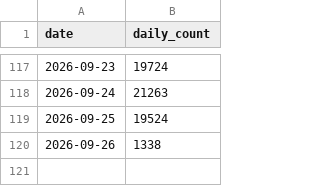
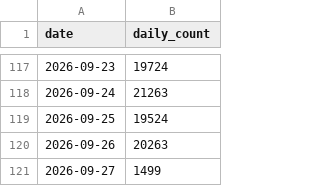
Before and after one commit to Minebuddy/bambuddy-filemanager, a CSV file: maziggy/bambuddy/ghcr-pulls.csv, drawn as a sheet; only a part is shown, gaps mark what is left out.

```diff
--- a/maziggy/bambuddy/ghcr-pulls.csv
+++ b/maziggy/bambuddy/ghcr-pulls.csv
@@ -119,2 +119,3 @@ date,daily_count
 2026-09-25,19524
-2026-09-26,1338
+2026-09-26,20263
+2026-09-27,1499
```
Also changed, not shown: 1 other file.
